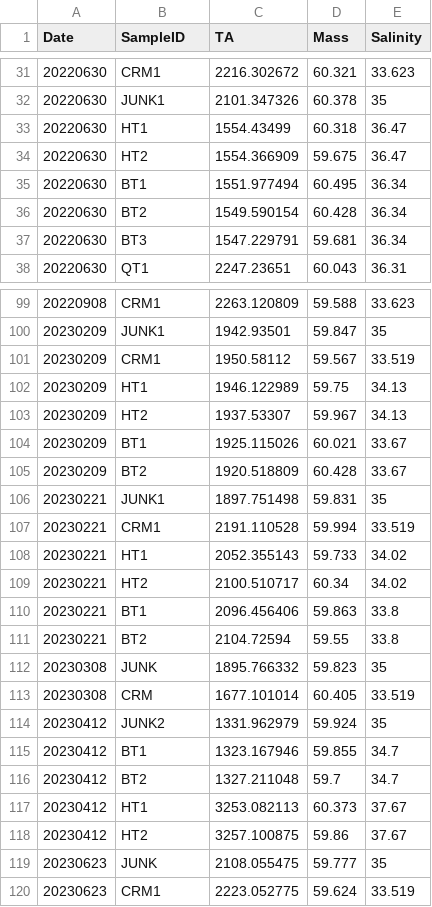
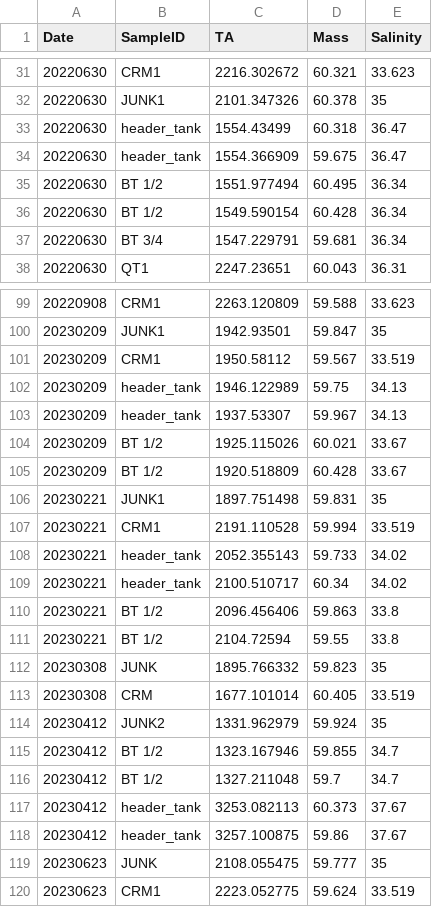
Before and after one commit to Putnam-Lab/CBLS_Wetlab, a CSV file: Data/CBLS_Aquarium_TA.csv, drawn as a sheet; only a part is shown, gaps mark what is left out; the diff covers the shown part only.

```diff
--- a/Data/CBLS_Aquarium_TA.csv
+++ b/Data/CBLS_Aquarium_TA.csv
@@ -33,5 +33,5 @@
-"20220630","HT1",1554.43499,60.318,36.47
-"20220630","HT2",1554.366909,59.675,36.47
-"20220630","BT1",1551.977494,60.495,36.34
-"20220630","BT2",1549.590154,60.428,36.34
-"20220630","BT3",1547.229791,59.681,36.34
+20220630,header_tank,1554.43499,60.318,36.47
+20220630,header_tank,1554.366909,59.675,36.47
+20220630,BT 1/2,1551.977494,60.495,36.34
+20220630,BT 1/2,1549.590154,60.428,36.34
+20220630,BT 3/4,1547.229791,59.681,36.34
@@ -102,4 +102,4 @@
-"20230209","HT1",1946.122989,59.75,34.13
-"20230209","HT2",1937.53307,59.967,34.13
-"20230209","BT1",1925.115026,60.021,33.67
-"20230209","BT2",1920.518809,60.428,33.67
+20230209,header_tank,1946.122989,59.75,34.13
+20230209,header_tank,1937.53307,59.967,34.13
+20230209,BT 1/2,1925.115026,60.021,33.67
+20230209,BT 1/2,1920.518809,60.428,33.67
@@ -108,4 +108,4 @@
-"20230221","HT1",2052.355143,59.733,34.02
-"20230221","HT2",2100.510717,60.34,34.02
-"20230221","BT1",2096.456406,59.863,33.8
-"20230221","BT2",2104.72594,59.55,33.8
+20230221,header_tank,2052.355143,59.733,34.02
+20230221,header_tank,2100.510717,60.34,34.02
+20230221,BT 1/2,2096.456406,59.863,33.8
+20230221,BT 1/2,2104.72594,59.55,33.8
@@ -115,4 +115,4 @@
-"20230412","BT1",1323.167946,59.855,34.7
-"20230412","BT2",1327.211048,59.7,34.7
-"20230412","HT1",3253.082113,60.373,37.67
-"20230412","HT2",3257.100875,59.86,37.67
+20230412,BT 1/2,1323.167946,59.855,34.7
+20230412,BT 1/2,1327.211048,59.7,34.7
+20230412,header_tank,3253.082113,60.373,37.67
+20230412,header_tank,3257.100875,59.86,37.67
```
Also changed, not shown: 103 edited cells elsewhere in this file, 3 other files.
